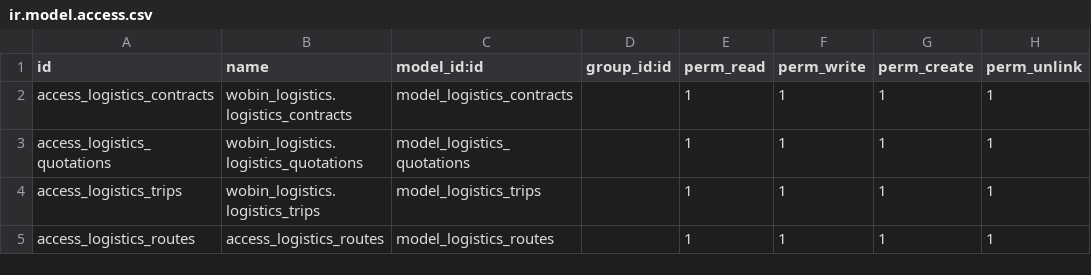
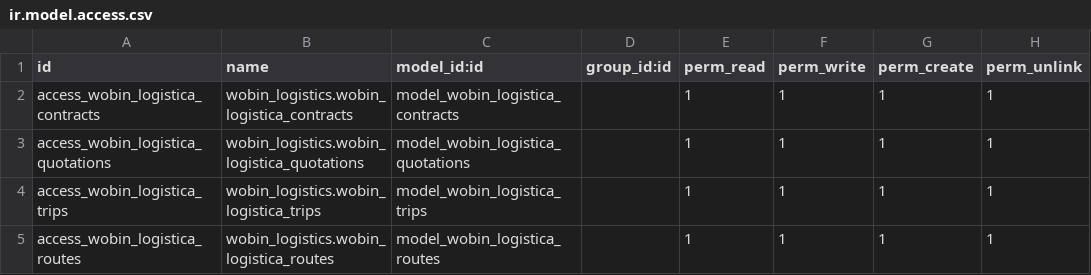
Before and after one commit to CarlosAPrietoD/Fertinova, a CSV file: wobin_logistics/security/ir.model.access.csv, drawn as a sheet.

Commit message:
[ERR] Cambio de nombre de modelo, retiro de store True en herencia de facturas

```diff
--- a/wobin_logistics/security/ir.model.access.csv
+++ b/wobin_logistics/security/ir.model.access.csv
@@ -1,5 +1,5 @@
 id,name,model_id:id,group_id:id,perm_read,perm_write,perm_create,perm_unlink
-access_logistics_contracts,wobin_logistics.logistics_contracts,model_logistics_contracts,,1,1,1,1
-access_logistics_quotations,wobin_logistics.logistics_quotations,model_logistics_quotations,,1,1,1,1
-access_logistics_trips,wobin_logistics.logistics_trips,model_logistics_trips,,1,1,1,1
-access_logistics_routes,access_logistics_routes,model_logistics_routes,,1,1,1,1
+access_wobin_logistica_contracts,wobin_logistics.wobin_logistica_contracts,model_wobin_logistica_contracts,,1,1,1,1
+access_wobin_logistica_quotations,wobin_logistics.wobin_logistica_quotations,model_wobin_logistica_quotations,,1,1,1,1
+access_wobin_logistica_trips,wobin_logistics.wobin_logistica_trips,model_wobin_logistica_trips,,1,1,1,1
+access_wobin_logistica_routes,wobin_logistics.wobin_logistica_routes,model_wobin_logistica_routes,,1,1,1,1
```
Also changed, not shown: 11 other files.
